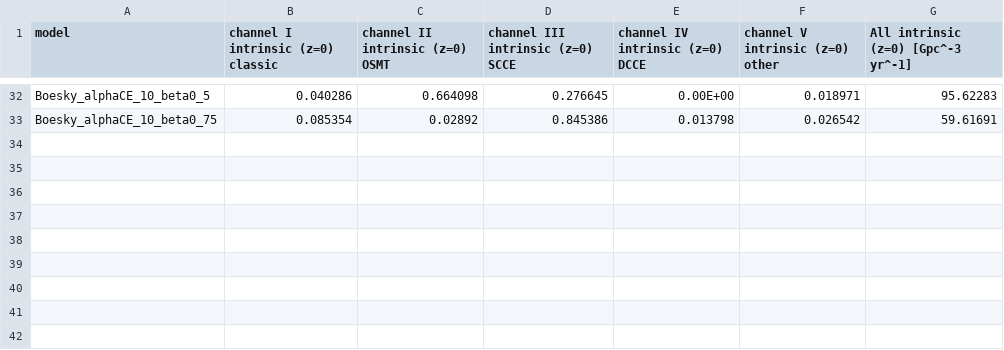
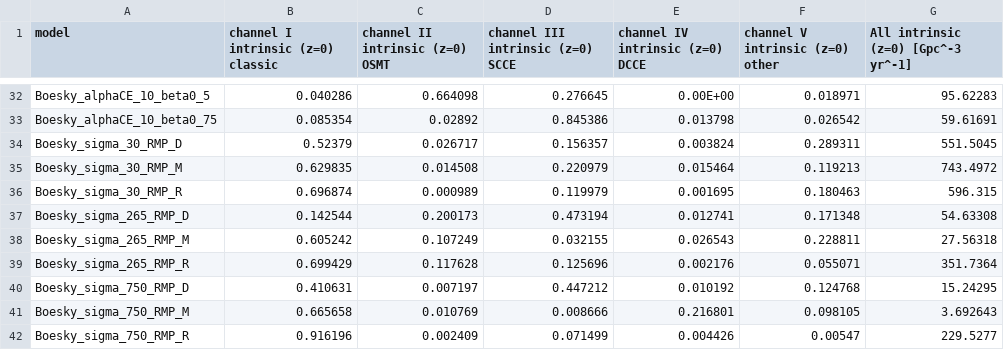
Before and after one commit to FloorBroekgaarden/Rates_of_Formation_Channels, a CSV file: plottingCode/Fig_comparison/Data_formation_channels_intrinsic/BH-NS_rates_review.csv, drawn as a sheet; only a part is shown, gaps mark what is left out; the diff names each change by its address in the sheet, - before the commit and + after, or states it on an @@ line.

```diff
--- a/plottingCode/Fig_comparison/Data_formation_channels_intrinsic/BH-NS_rates_review.csv
+++ b/plottingCode/Fig_comparison/Data_formation_channels_intrinsic/BH-NS_rates_review.csv
+row 34: Boesky_sigma_30_RMP_D | 0.52379 | 0.026717 | 0.156357 | 0.003824 | 0.289311 | 551.5045
+row 35: Boesky_sigma_30_RMP_M | 0.629835 | 0.014508 | 0.220979 | 0.015464 | 0.119213 | 743.4972
+row 36: Boesky_sigma_30_RMP_R | 0.696874 | 0.000989 | 0.119979 | 0.001695 | 0.180463 | 596.315
+row 37: Boesky_sigma_265_RMP_D | 0.142544 | 0.200173 | 0.473194 | 0.012741 | 0.171348 | 54.63308
+row 38: Boesky_sigma_265_RMP_M | 0.605242 | 0.107249 | 0.032155 | 0.026543 | 0.228811 | 27.56318
+row 39: Boesky_sigma_265_RMP_R | 0.699429 | 0.117628 | 0.125696 | 0.002176 | 0.055071 | 351.7364
+row 40: Boesky_sigma_750_RMP_D | 0.410631 | 0.007197 | 0.447212 | 0.010192 | 0.124768 | 15.24295
+row 41: Boesky_sigma_750_RMP_M | 0.665658 | 0.010769 | 0.008666 | 0.216801 | 0.098105 | 3.692643
+row 42: Boesky_sigma_750_RMP_R | 0.916196 | 0.002409 | 0.071499 | 0.004426 | 0.00547 | 229.5277
```
Also changed, not shown: plottingCode/Fig_comparison/Data_formation_channels_intrinsic/BH-BH_fcRelations.csv, plottingCode/Fig_comparison/Data_formation_channels_intrinsic/BH-BH_rates_review.csv, 47 other files.
